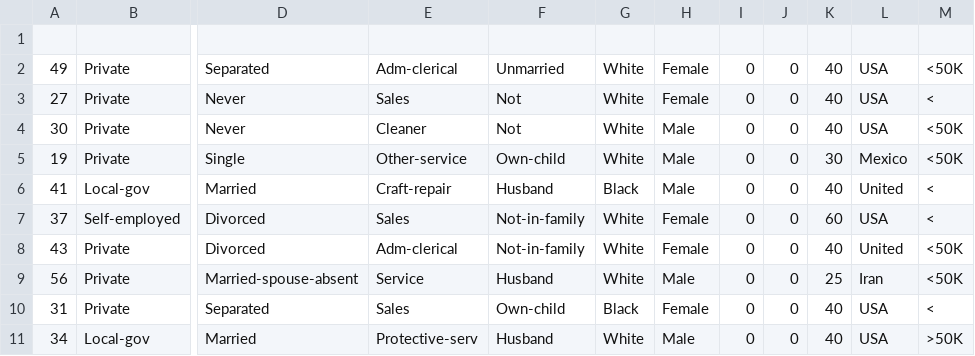
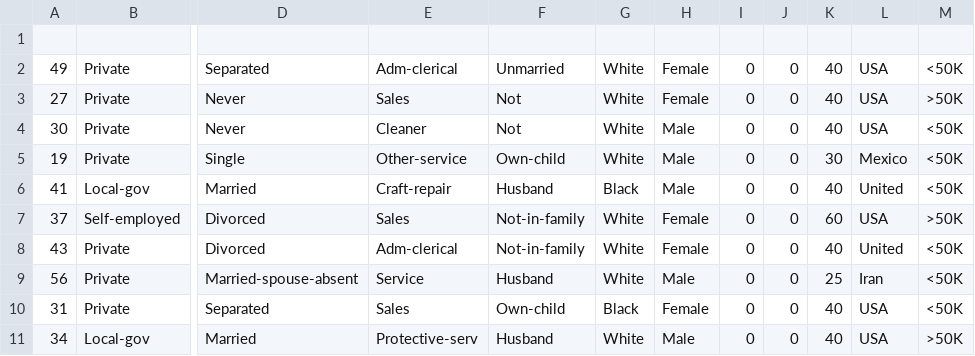
Before and after one commit to Sudarshan117/Synthetic-dataset-generation, a CSV file: synthetic_data.csv, drawn as a sheet; only a part is shown, gaps mark what is left out; the diff names each change by its address in the sheet, - before the commit and + after, or states it on an @@ line.

Commit message:
Update synthetic_data.csv

```diff
--- a/synthetic_data.csv
+++ b/synthetic_data.csv
-M3: <
+M3: >50K
-M6: <
+M6: <50K
-M7: <
+M7: >50K
-M10: <
+M10: <50K
```
